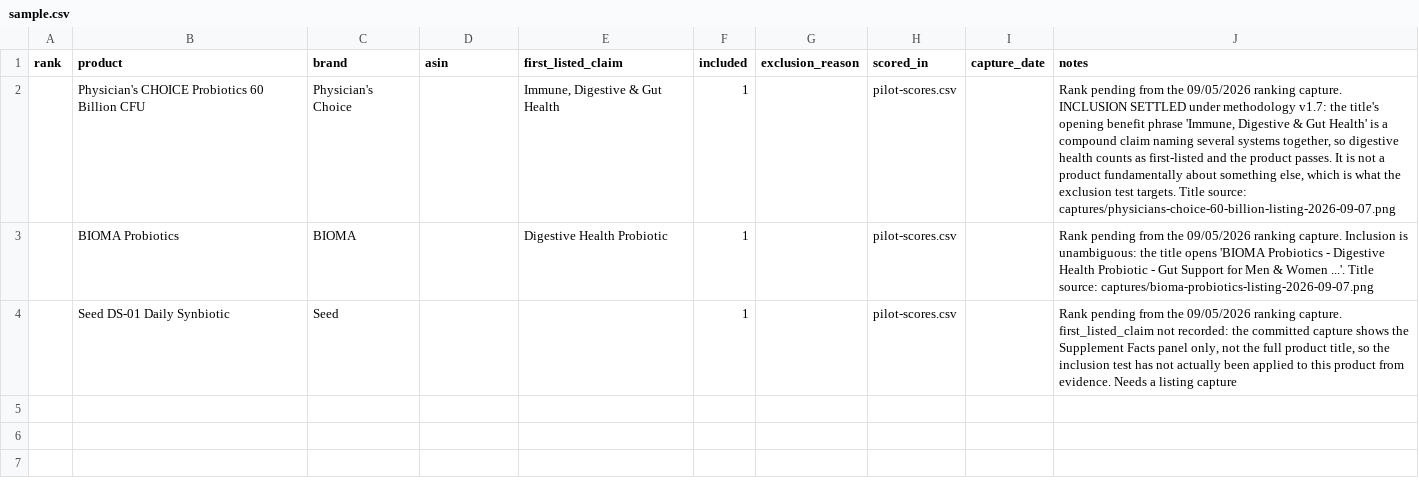
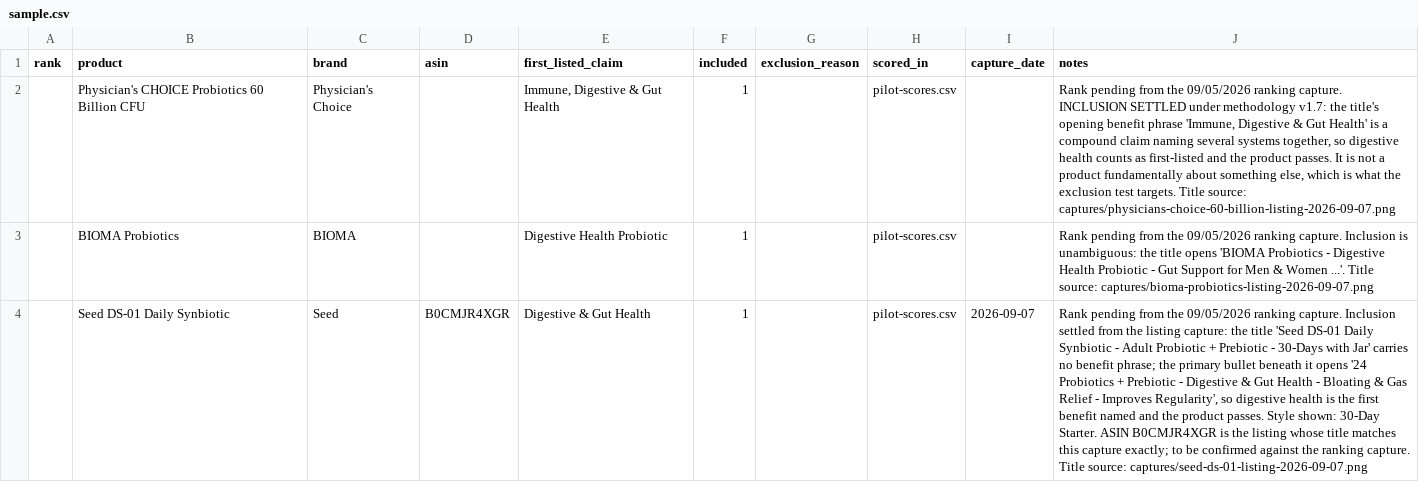
Before and after one commit to RyanPepple/supplement-facts-check, a CSV file: sample.csv, drawn as a sheet; the diff names each change by its address in the sheet, - before the commit and + after, or states it on an @@ line.

```diff
--- a/sample.csv
+++ b/sample.csv
-D4 (asin): (empty)
+D4 (asin): B0CMJR4XGR
-E4 (first_listed_claim): (empty)
+E4 (first_listed_claim): Digestive & Gut Health
-I4 (capture_date): (empty)
+I4 (capture_date): 2026-09-07
-J4 (notes): …ranking capture. first_listed_claim not recorded: the committed capture shows the Supplement Facts panel only, not the full product title, so the inclusion test has not actually been applied to this product from evidence. Needs a listing capture
+J4 (notes): …ranking capture. Inclusion settled from the listing capture: the title 'Seed DS-01 Daily Synbiotic - Adult Probiotic + Prebiotic - 30-Days with Jar' carries no benefit phrase; the primary bullet beneath it opens '24 Probiotics + Prebiotic - Digestive & Gut Health - Bloating & Gas Relief - Improves Regularity', so digestive health is the first benefit named and the product passes. Style shown: 30-Day Starter. ASIN B0CMJR4XGR is the listing whose title matches this capture exactly; to be confirmed against the ranking capture. Title source: captures/seed-ds-01-listing-2026-09-07.png
```
Also changed, not shown: pilot-scores.csv, 23 other files.
